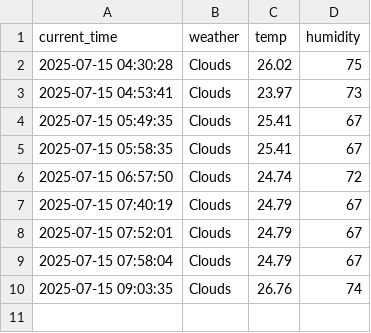
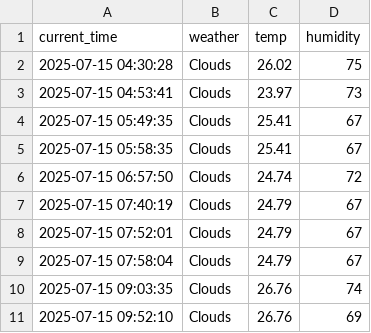
Before and after one commit to qasdszczcsq/seoul_weather_5_m, a CSV file: seoul_weather.csv, drawn as a sheet; the diff names each change by its address in the sheet, - before the commit and + after, or states it on an @@ line.

```diff
--- a/seoul_weather.csv
+++ b/seoul_weather.csv
+row 11: 2025-07-15 09:52:10 | Clouds | 26.76 | 69
```
